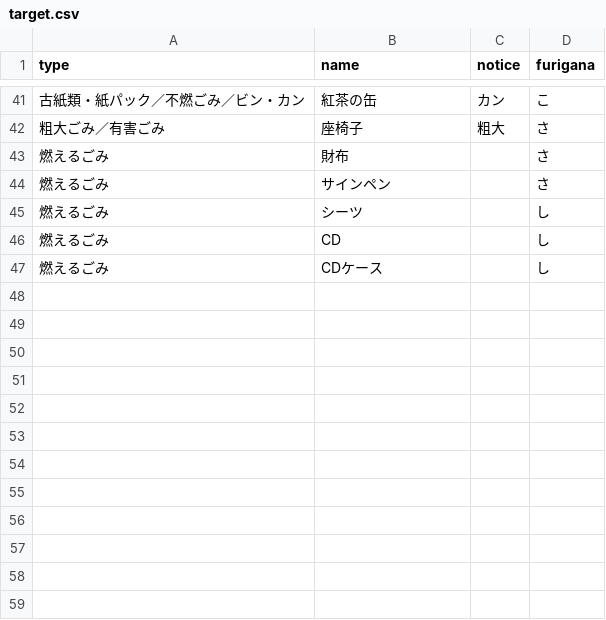
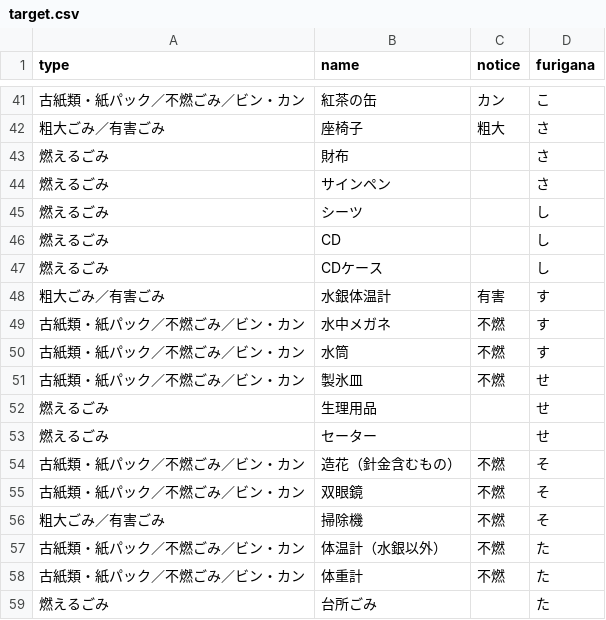
Before and after one commit to mgrsn/5374, a CSV file: data/target.csv, drawn as a sheet; only a part is shown, gaps mark what is left out.

Commit message:
Update target.csv

```diff
--- a/data/target.csv
+++ b/data/target.csv
@@ -47 +47,13 @@ type,name,notice,furigana
 燃えるごみ,CDケース,,し
+粗大ごみ／有害ごみ,水銀体温計,有害,す
+古紙類・紙パック／不燃ごみ／ビン・カン,水中メガネ,不燃,す
+古紙類・紙パック／不燃ごみ／ビン・カン,水筒,不燃,す
+古紙類・紙パック／不燃ごみ／ビン・カン,製氷皿,不燃,せ
+燃えるごみ,生理用品,,せ
+燃えるごみ,セーター,,せ
+古紙類・紙パック／不燃ごみ／ビン・カン,造花（針金含むもの）,不燃,そ
+古紙類・紙パック／不燃ごみ／ビン・カン,双眼鏡,不燃,そ
+粗大ごみ／有害ごみ,掃除機,不燃,そ
+古紙類・紙パック／不燃ごみ／ビン・カン,体温計（水銀以外）,不燃,た
+古紙類・紙パック／不燃ごみ／ビン・カン,体重計,不燃,た
+燃えるごみ,台所ごみ,,た
```
